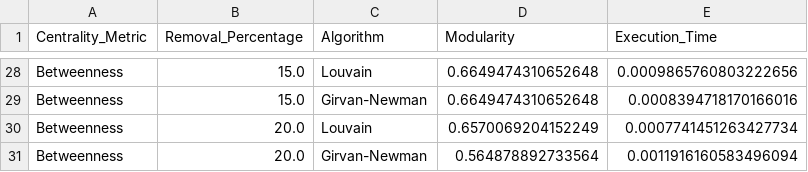
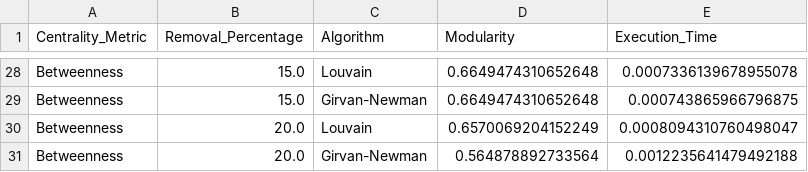
Before and after one commit to nhandndev/mad, a CSV file: MAD/experimental_results.csv, drawn as a sheet; only a part is shown, gaps mark what is left out; the diff covers the shown part only; the diff names each change by its address in the sheet, - before the commit and + after, or states it on an @@ line.

```diff
--- a/MAD/experimental_results.csv
+++ b/MAD/experimental_results.csv
-E28 (Execution_Time): 0.0009865760803222656
+E28 (Execution_Time): 0.0007336139678955078
-E29 (Execution_Time): 0.0008394718170166016
+E29 (Execution_Time): 0.000743865966796875
-E30 (Execution_Time): 0.0007741451263427734
+E30 (Execution_Time): 0.0008094310760498047
-E31 (Execution_Time): 0.0011916160583496094
+E31 (Execution_Time): 0.0012235641479492188
```
Also changed, not shown: 32 edited cells elsewhere in this file, 25 other files.
